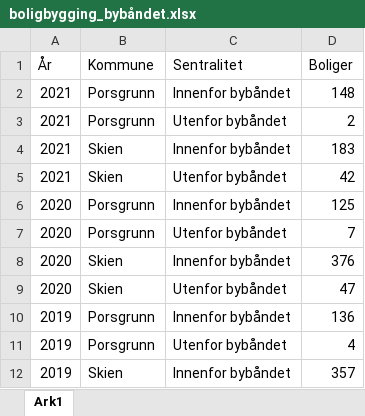
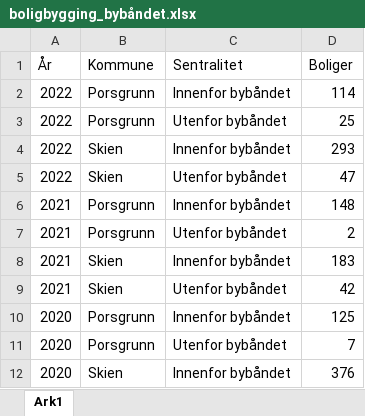
Before and after one commit to klmrules/bypakke_grenland, an Excel workbook: data til pbi/boligbygging_bybåndet.xlsx, sheet Ark1, drawn as a sheet; only a part is shown; the shorter side is filled out with more unchanged rows; values as stored, in another font and other column widths than the file's, no borders; the diff names each change by its address in the sheet, - before the commit and + after, or states it on an @@ line.

```diff
--- a/data til pbi/boligbygging_bybåndet.xlsx (sheet Ark1)
+++ b/data til pbi/boligbygging_bybåndet.xlsx (sheet Ark1)
+row 2: 2022 | Porsgrunn | Innenfor bybåndet | 114
+row 3: 2022 | Porsgrunn | Utenfor bybåndet | 25
+row 4: 2022 | Skien | Innenfor bybåndet | 293
+row 5: 2022 | Skien | Utenfor bybåndet | 47
```
Also changed, not shown: data til pbi/Passasjertall_metropendel.xlsx, 4 other files.
